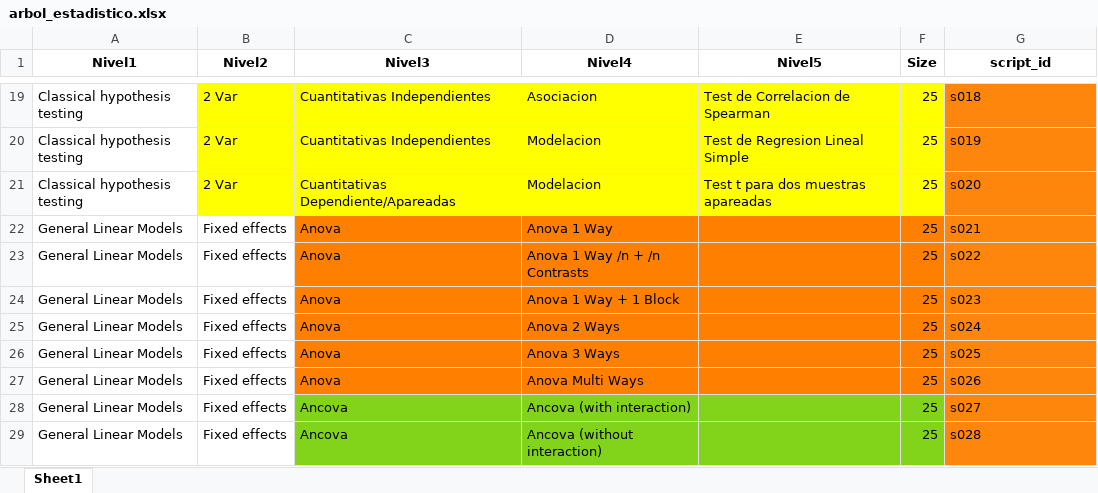
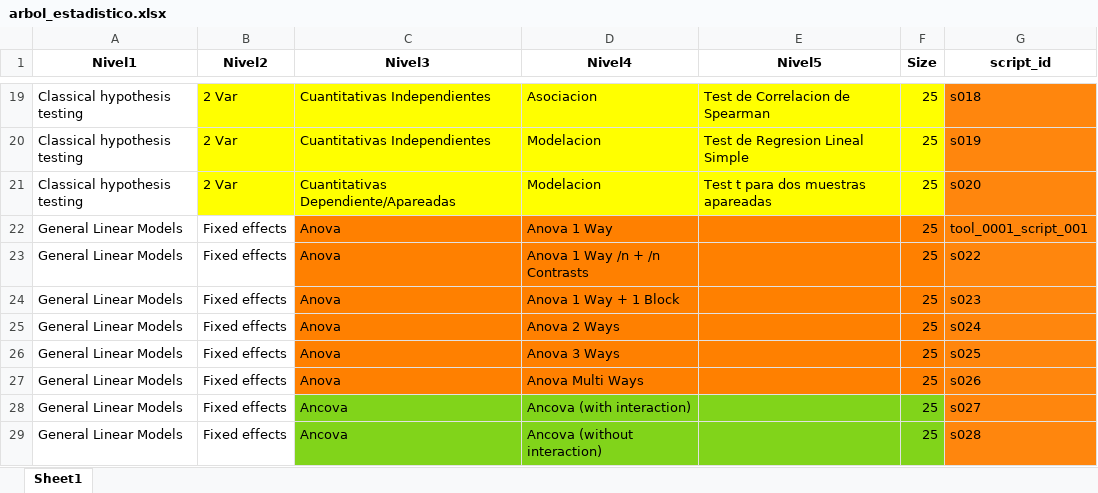
Before and after one commit to deliaspanigo/Rscience2027, an Excel workbook: data-raw/arbol_estadistico.xlsx, sheet Sheet1, drawn as a sheet; only a part is shown, gaps mark what is left out; values as stored, in another font and other column widths than the file's, no borders; the diff names each change by its address in the sheet, - before the commit and + after, or states it on an @@ line.

```diff
--- a/data-raw/arbol_estadistico.xlsx (sheet Sheet1)
+++ b/data-raw/arbol_estadistico.xlsx (sheet Sheet1)
-G22 (script_id): s021
+G22 (script_id): tool_0001_script_001
```
Also changed, not shown: 29 other files.
